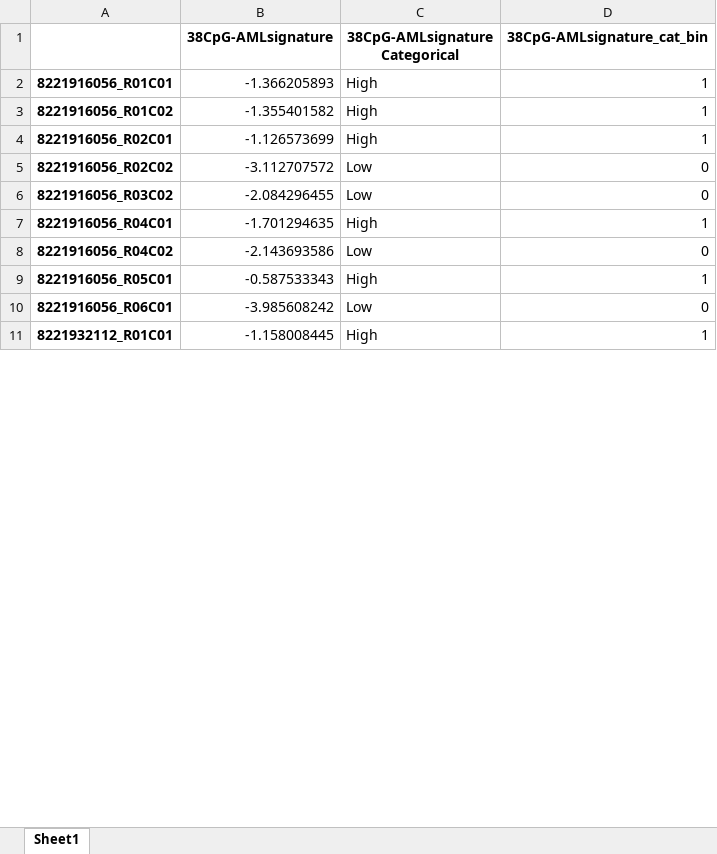
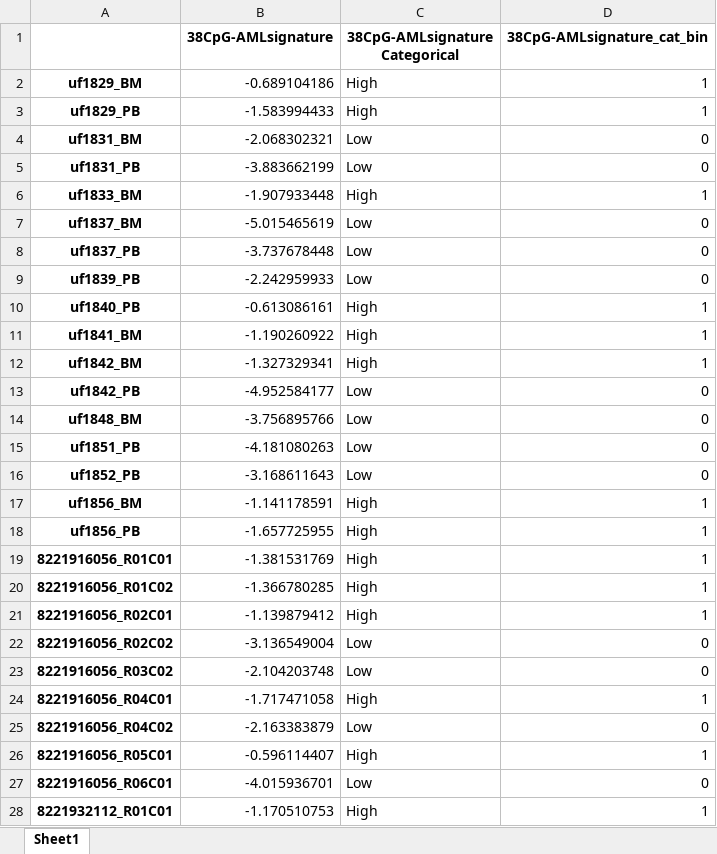
Before and after one commit to f-marchi/ALMA, an Excel workbook: data/signature_results.xlsx, sheet Sheet1, drawn as a sheet; only a part is shown; values as stored, in another font and other column widths than the file's, no borders; addresses are those after the commit; the diff covers the shown part only; the diff names each change by its address in the sheet, - before the commit and + after, or states it on an @@ line.

Commit message:
update final signature model pipeline and results

```diff
--- a/data/signature_results.xlsx (sheet Sheet1)
+++ b/data/signature_results.xlsx (sheet Sheet1)
+row 2: uf1829_BM | -0.689104186 | High | 1
+row 3: uf1829_PB | -1.583994433 | High | 1
+row 4: uf1831_BM | -2.068302321 | Low | 0
+row 5: uf1831_PB | -3.883662199 | Low | 0
+row 6: uf1833_BM | -1.907933448 | High | 1
+row 7: uf1837_BM | -5.015465619 | Low | 0
+row 8: uf1837_PB | -3.737678448 | Low | 0
+row 9: uf1839_PB | -2.242959933 | Low | 0
+row 10: uf1840_PB | -0.613086161 | High | 1
+row 11: uf1841_BM | -1.190260922 | High | 1
+row 12: uf1842_BM | -1.327329341 | High | 1
+row 13: uf1842_PB | -4.952584177 | Low | 0
+row 14: uf1848_BM | -3.756895766 | Low | 0
+row 15: uf1851_PB | -4.181080263 | Low | 0
+row 16: uf1852_PB | -3.168611643 | Low | 0
+row 17: uf1856_BM | -1.141178591 | High | 1
+row 18: uf1856_PB | -1.657725955 | High | 1
-B19 (38CpG-AMLsignature): -1.366205893
+B19 (38CpG-AMLsignature): -1.381531769
-B20 (38CpG-AMLsignature): -1.355401582
+B20 (38CpG-AMLsignature): -1.366780285
-B21 (38CpG-AMLsignature): -1.126573699
+B21 (38CpG-AMLsignature): -1.139879412
-B22 (38CpG-AMLsignature): -3.112707572
+B22 (38CpG-AMLsignature): -3.136549004
-B23 (38CpG-AMLsignature): -2.084296455
+B23 (38CpG-AMLsignature): -2.104203748
-B24 (38CpG-AMLsignature): -1.701294635
+B24 (38CpG-AMLsignature): -1.717471058
-B25 (38CpG-AMLsignature): -2.143693586
+B25 (38CpG-AMLsignature): -2.163383879
-B26 (38CpG-AMLsignature): -0.587533343
+B26 (38CpG-AMLsignature): -0.596114407
-B27 (38CpG-AMLsignature): -3.985608242
+B27 (38CpG-AMLsignature): -4.015936701
-B28 (38CpG-AMLsignature): -1.158008445
+B28 (38CpG-AMLsignature): -1.170510753
```
Also changed, not shown: 1137 edited cells elsewhere in this sheet, 1 other file.
